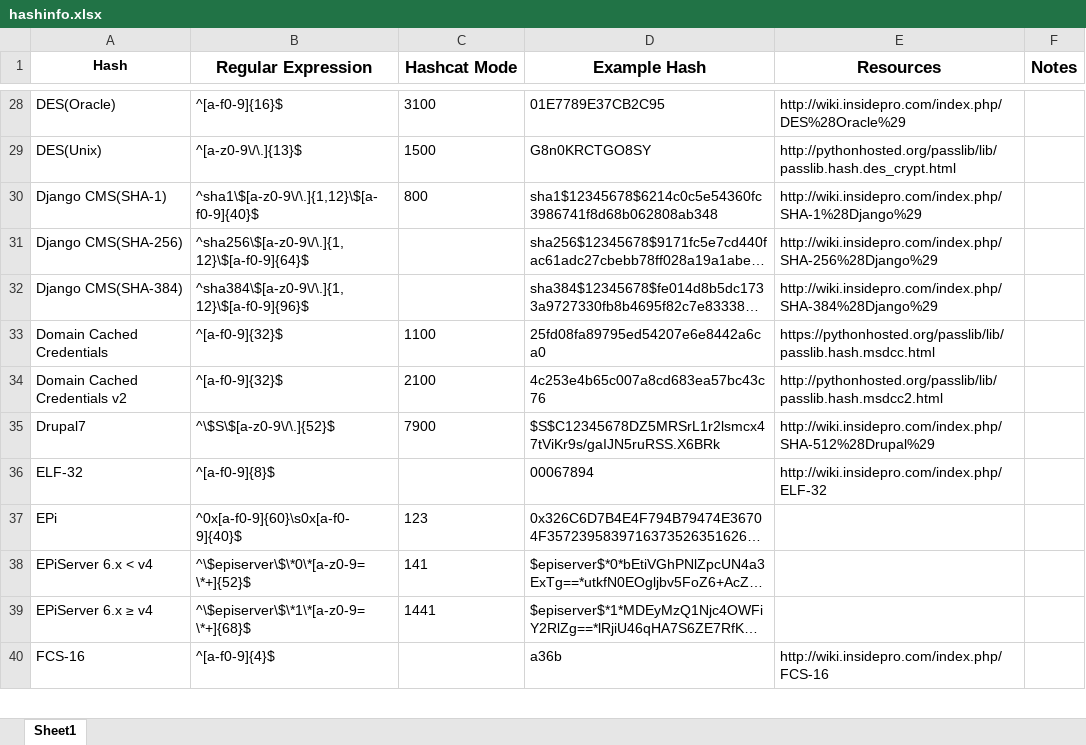
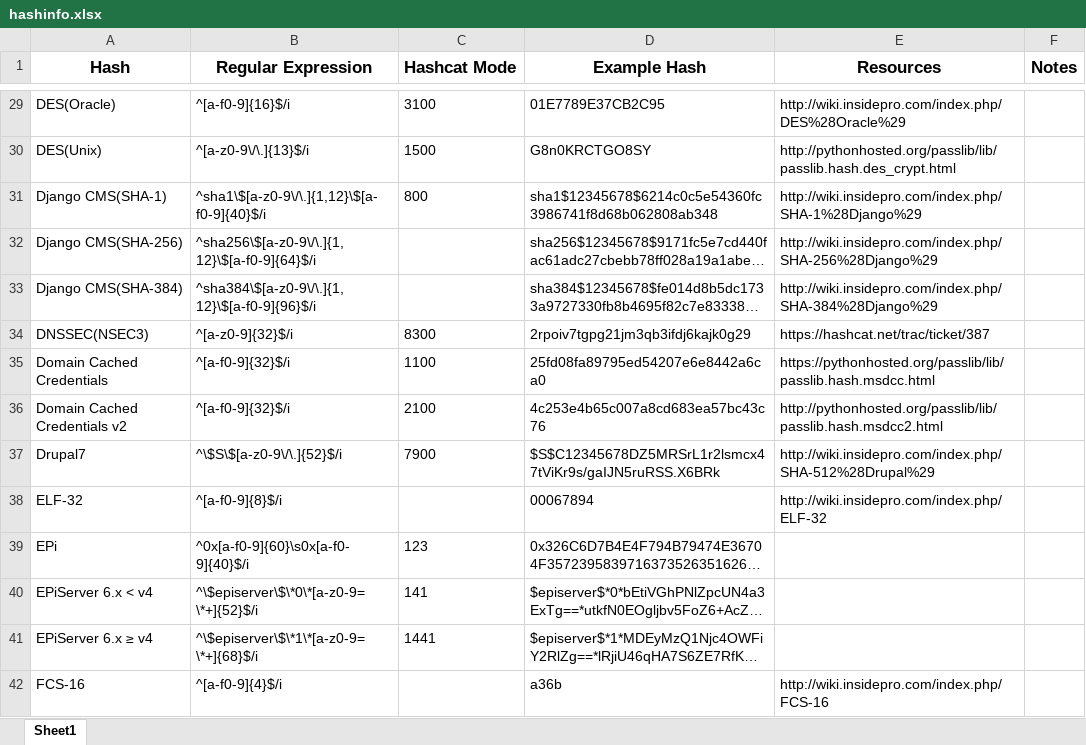
Before and after one commit to psypanda/hashID, an Excel workbook: hashinfo.xlsx, sheet Sheet1, drawn as a sheet; only a part is shown, gaps mark what is left out; long unchanged cells end in …; values as stored, in another font and other column widths than the file's, no borders; addresses are those after the commit; the diff covers the shown part only; the diff names each change by its address in the sheet, - before the commit and + after, or states it on an @@ line.

```diff
--- a/hashinfo.xlsx (sheet Sheet1)
+++ b/hashinfo.xlsx (sheet Sheet1)
@@ A1 text size: larger @@
-C1 alignment: center
+C1 alignment: left
-B29 (Regular Expression): ^[a-f0-9]{16}$
+B29 (Regular Expression): ^[a-f0-9]{16}$/i
-B30 (Regular Expression): ^[a-z0-9\/\.]{13}$
+B30 (Regular Expression): ^[a-z0-9\/\.]{13}$/i
-B31 (Regular Expression): ^sha1\$[a-z0-9\/\.]{1,12}\$[a-f0-9]{40}$
+B31 (Regular Expression): ^sha1\$[a-z0-9\/\.]{1,12}\$[a-f0-9]{40}$/i
-B32 (Regular Expression): ^sha256\$[a-z0-9\/\.]{1,12}\$[a-f0-9]{64}$
+B32 (Regular Expression): ^sha256\$[a-z0-9\/\.]{1,12}\$[a-f0-9]{64}$/i
-B33 (Regular Expression): ^sha384\$[a-z0-9\/\.]{1,12}\$[a-f0-9]{96}$
+B33 (Regular Expression): ^sha384\$[a-z0-9\/\.]{1,12}\$[a-f0-9]{96}$/i
+row 34: DNSSEC(NSEC3) | ^[a-z0-9]{32}$/i | 8300 | 2rpoiv7tgpg21jm3qb3ifdj6kajk0g29 | https://hashcat.net/trac/ticket/387
-B35:B36 (Regular Expression): ^[a-f0-9]{32}$
+B35:B36 (Regular Expression): ^[a-f0-9]{32}$/i
-B37 (Regular Expression): ^\$S\$[a-z0-9\/\.]{52}$
+B37 (Regular Expression): ^\$S\$[a-z0-9\/\.]{52}$/i
-B38 (Regular Expression): ^[a-f0-9]{8}$
+B38 (Regular Expression): ^[a-f0-9]{8}$/i
-B39 (Regular Expression): ^0x[a-f0-9]{60}\s0x[a-f0-9]{40}$
+B39 (Regular Expression): ^0x[a-f0-9]{60}\s0x[a-f0-9]{40}$/i
-B40 (Regular Expression): ^\$episerver\$\*0\*[a-z0-9=\*+]{52}$
+B40 (Regular Expression): ^\$episerver\$\*0\*[a-z0-9=\*+]{52}$/i
-B41 (Regular Expression): ^\$episerver\$\*1\*[a-z0-9=\*+]{68}$
+B41 (Regular Expression): ^\$episerver\$\*1\*[a-z0-9=\*+]{68}$/i
-B42 (Regular Expression): ^[a-f0-9]{4}$
+B42 (Regular Expression): ^[a-f0-9]{4}$/i
```
Also changed, not shown: 5 added rows, 4 removed rows and 153 edited cells elsewhere in this sheet.
